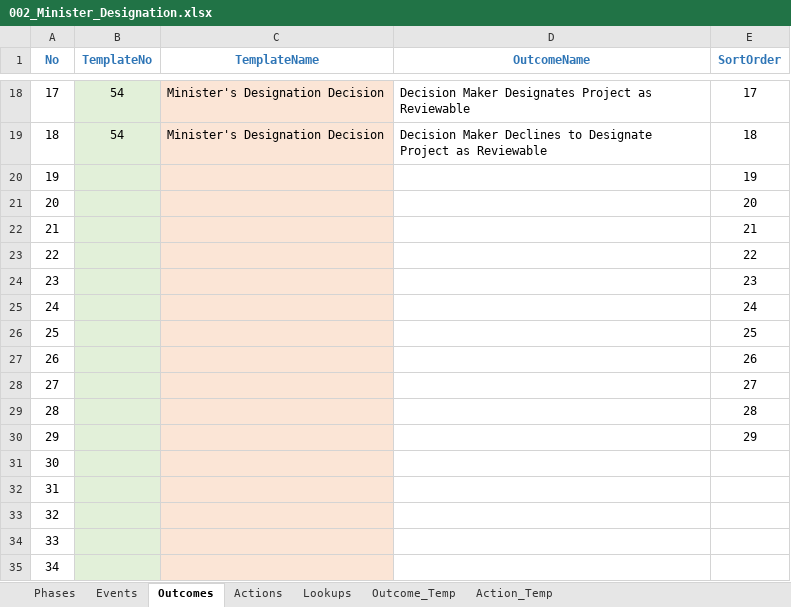
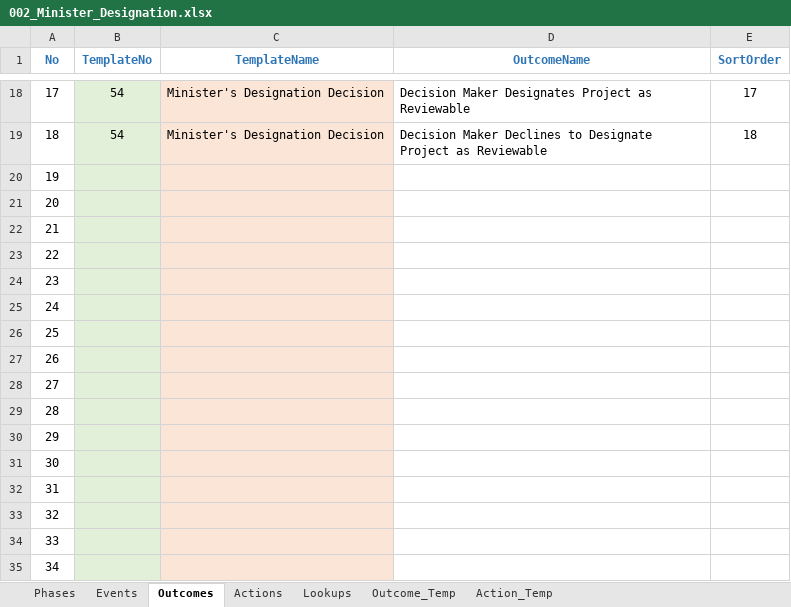
Before and after one commit to bcgov/EPIC.track, an Excel workbook: epictrack-api/src/api/templates/event_templates/minister_designation/002_Minister_Designation.xlsx, sheet Outcomes, drawn as a sheet; only a part is shown, gaps mark what is left out; values as stored, in another font and other column widths than the file's, no borders; the diff names each change by its address in the sheet, - before the commit and + after, or states it on an @@ line.

```diff
--- a/epictrack-api/src/api/templates/event_templates/minister_designation/002_Minister_Designation.xlsx (sheet Outcomes)
+++ b/epictrack-api/src/api/templates/event_templates/minister_designation/002_Minister_Designation.xlsx (sheet Outcomes)
-E20 (SortOrder): 19
+E20 (SortOrder): (empty)
-E21 (SortOrder): 20
+E21 (SortOrder): (empty)
-E22 (SortOrder): 21
+E22 (SortOrder): (empty)
-E23 (SortOrder): 22
+E23 (SortOrder): (empty)
-E24 (SortOrder): 23
+E24 (SortOrder): (empty)
-E25 (SortOrder): 24
+E25 (SortOrder): (empty)
-E26 (SortOrder): 25
+E26 (SortOrder): (empty)
-E27 (SortOrder): 26
+E27 (SortOrder): (empty)
-E28 (SortOrder): 27
+E28 (SortOrder): (empty)
-E29 (SortOrder): 28
+E29 (SortOrder): (empty)
-E30 (SortOrder): 29
+E30 (SortOrder): (empty)
```
Also changed, not shown: sheet Events, sheet Phases, formulas that keep their value, epictrack-api/src/api/templates/event_templates/exemption_request/002_Exemption_Request.xlsx, 6 other files.
